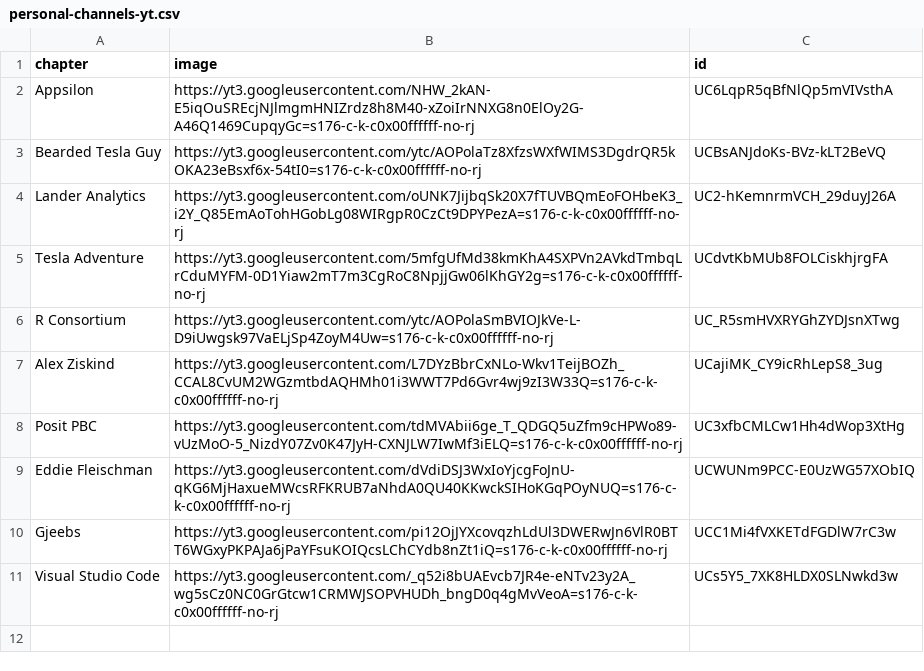
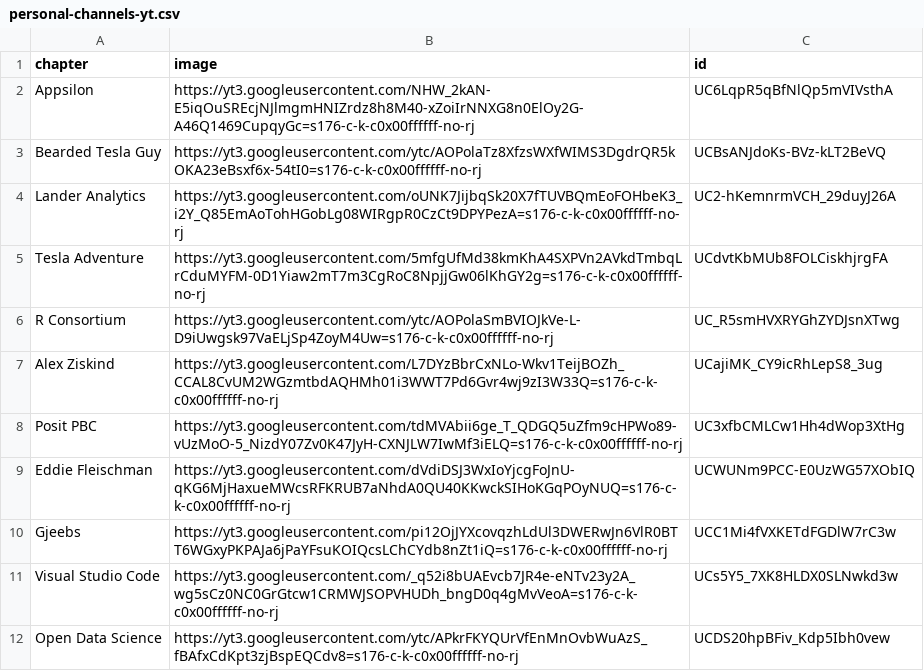
Before and after one commit to roldanalex/Personal-Youtube-Dashboard, a CSV file: etl_pipeline/data/personal-channels-yt.csv, drawn as a sheet.

Commit message:
Youtube Channel Update 16Nov23

```diff
--- a/etl_pipeline/data/personal-channels-yt.csv
+++ b/etl_pipeline/data/personal-channels-yt.csv
@@ -11 +11,2 @@ Gjeebs,https://yt3.googleusercontent.com/pi12OjJYXcovqzhLdUl3DWERwJn6VlR0BTT6WGx
 Visual Studio Code,https://yt3.googleusercontent.com/_q52i8bUAEvcb7JR4e-eNTv23y2A_wg5sCz0NC0GrGtcw1CRMWJSOPVHUDh_bngD0q4gMvVeoA=s176-c-k-c0x00ffffff-no-rj,UCs5Y5_7XK8HLDX0SLNwkd3w
+Open Data Science,https://yt3.googleusercontent.com/ytc/APkrFKYQUrVfEnMnOvbWuAzS_fBAfxCdKpt3zjBspEQCdv8=s176-c-k-c0x00ffffff-no-rj,UCDS20hpBFiv_Kdp5Ibh0vew
```
